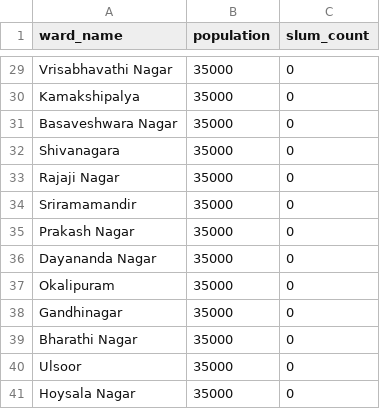
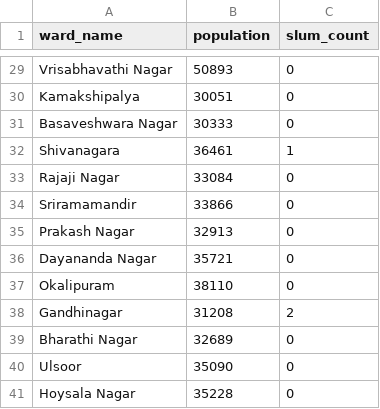
Before and after one commit to khushishetty05/bengaluru-flood-risk-model, a CSV file: data/processed/vulnerability_metrics.csv, drawn as a sheet; only a part is shown, gaps mark what is left out; the diff covers the shown part only; the diff names each change by its address in the sheet, - before the commit and + after, or states it on an @@ line.

```diff
--- a/data/processed/vulnerability_metrics.csv
+++ b/data/processed/vulnerability_metrics.csv
-B29 (population): 35000
+B29 (population): 50893
-B30 (population): 35000
+B30 (population): 30051
-B31 (population): 35000
+B31 (population): 30333
-B32 (population): 35000
+B32 (population): 36461
-C32 (slum_count): 0
+C32 (slum_count): 1
-B33 (population): 35000
+B33 (population): 33084
-B34 (population): 35000
+B34 (population): 33866
-B35 (population): 35000
+B35 (population): 32913
-B36 (population): 35000
+B36 (population): 35721
-B37 (population): 35000
+B37 (population): 38110
-B38 (population): 35000
+B38 (population): 31208
-C38 (slum_count): 0
+C38 (slum_count): 2
-B39 (population): 35000
+B39 (population): 32689
-B40 (population): 35000
+B40 (population): 35090
-B41 (population): 35000
+B41 (population): 35228
```
Also changed, not shown: 31 edited cells elsewhere in this file, data/processed/final_flood_risk_40_wards.csv, 10 other files.
